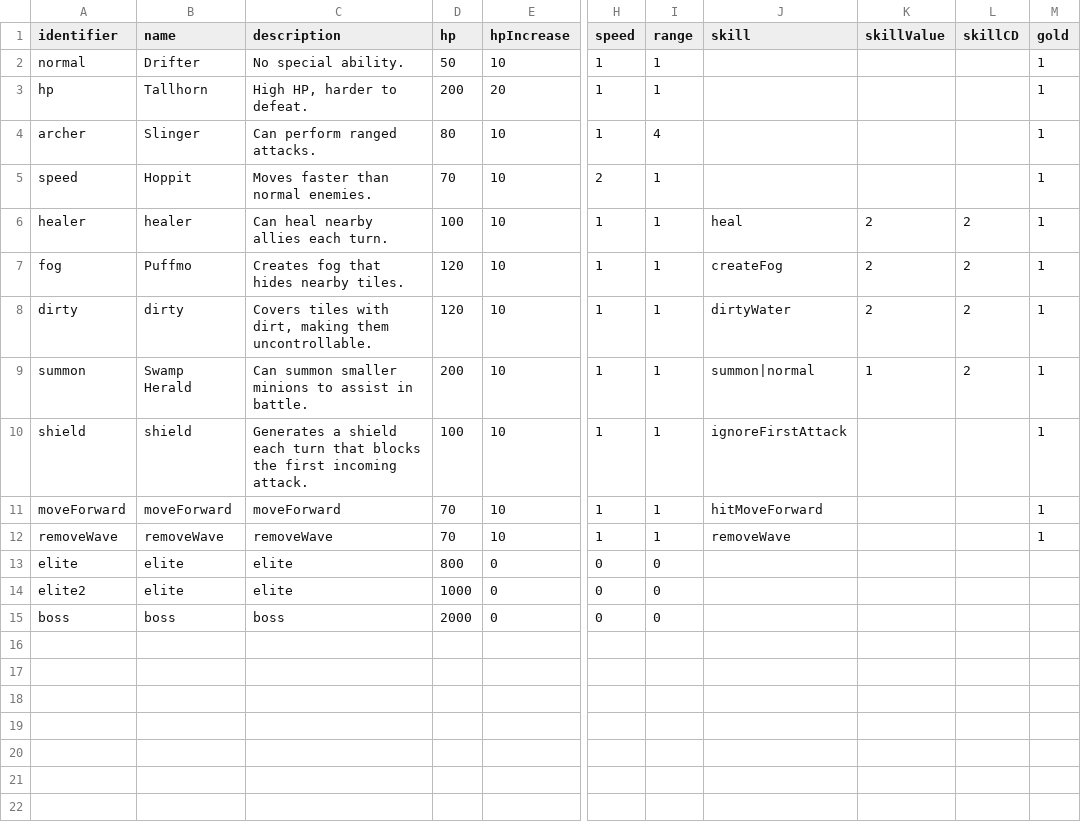
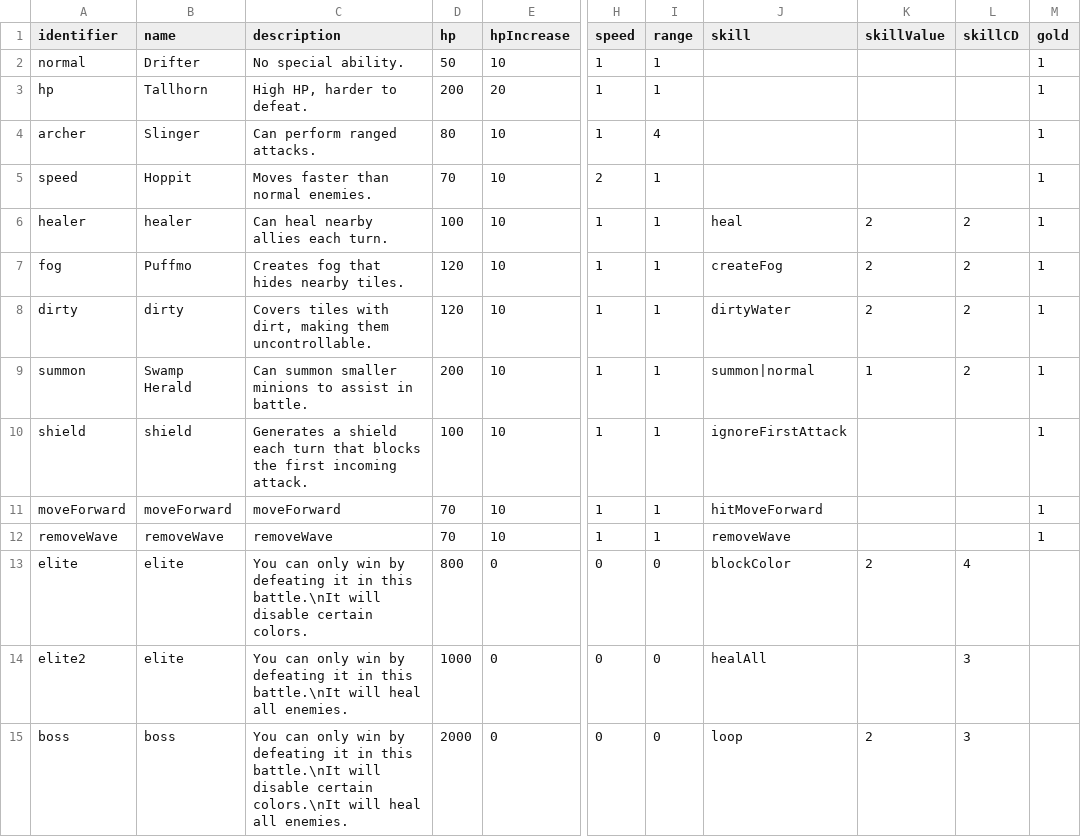
Before and after one commit to shshwdr/wave, a CSV file: Assets/Resources/csv/enemy.csv, drawn as a sheet; only a part is shown, gaps mark what is left out; the diff names each change by its address in the sheet, - before the commit and + after, or states it on an @@ line.

Commit message:
boss skill

```diff
--- a/Assets/Resources/csv/enemy.csv
+++ b/Assets/Resources/csv/enemy.csv
-C13 (description): elite
+C13 (description): You can only win by defeating it in this battle.\nIt will disable certain colors.
-J13 (skill): (empty)
+J13 (skill): blockColor
-K13 (skillValue): (empty)
+K13 (skillValue): 2
-L13 (skillCD): (empty)
+L13 (skillCD): 4
-C14 (description): elite
+C14 (description): You can only win by defeating it in this battle.\nIt will heal all enemies.
-J14 (skill): (empty)
+J14 (skill): healAll
-L14:L15 (skillCD): (empty)
+L14:L15 (skillCD): 3
-C15 (description): boss
+C15 (description): You can only win by defeating it in this battle.\nIt will disable certain colors.\nIt will heal all enemies.
-J15 (skill): (empty)
+J15 (skill): loop
-K15 (skillValue): (empty)
+K15 (skillValue): 2
```
Also changed, not shown: Assets/Resources/csv/level.csv, 16 other files.
